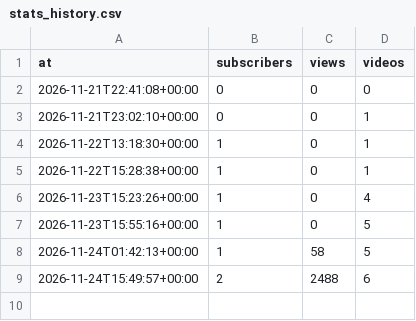
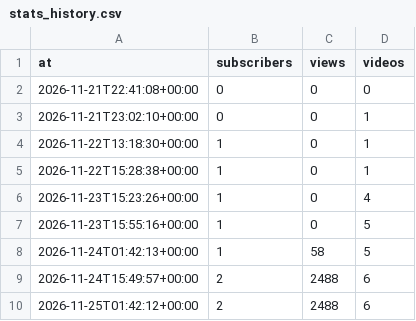
Before and after one commit to 7ffrents/kodla-gorelim, a CSV file: state/stats_history.csv, drawn as a sheet.

Commit message:
state: istatistik

```diff
--- a/state/stats_history.csv
+++ b/state/stats_history.csv
@@ -9 +9,2 @@ at,subscribers,views,videos
 2026-11-24T15:49:57+00:00,2,2488,6
+2026-11-25T01:42:12+00:00,2,2488,6
```
Also changed, not shown: 1 other file.
